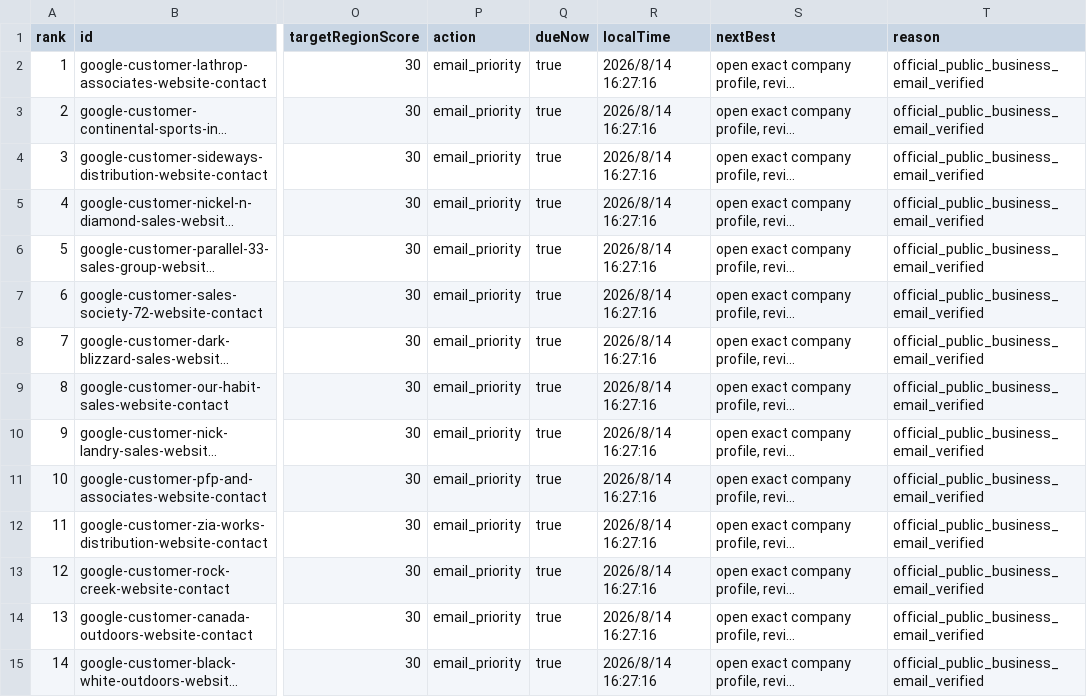
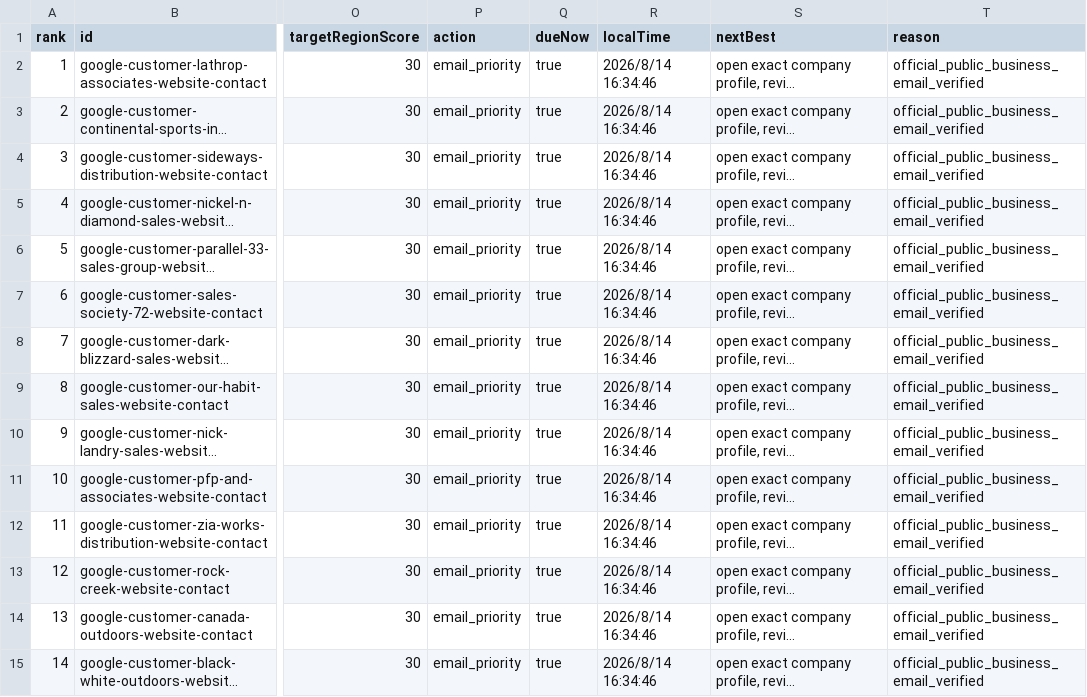
Before and after one commit to Leo-131/1, a CSV file: outreach-dashboard/github-sync/daily-queue.csv, drawn as a sheet; only a part is shown, gaps mark what is left out; long unchanged cells end in …; the diff covers the shown part only; the diff names each change by its address in the sheet, - before the commit and + after, or states it on an @@ line.

Commit message:
sync: local outreach data 2026-08-14

```diff
--- a/outreach-dashboard/github-sync/daily-queue.csv
+++ b/outreach-dashboard/github-sync/daily-queue.csv
-R2:R15 (localTime): 2026/8/14 16:27:16
+R2:R15 (localTime): 2026/8/14 16:34:46
```
Also changed, not shown: 77 edited cells elsewhere in this file, 38 other files.
